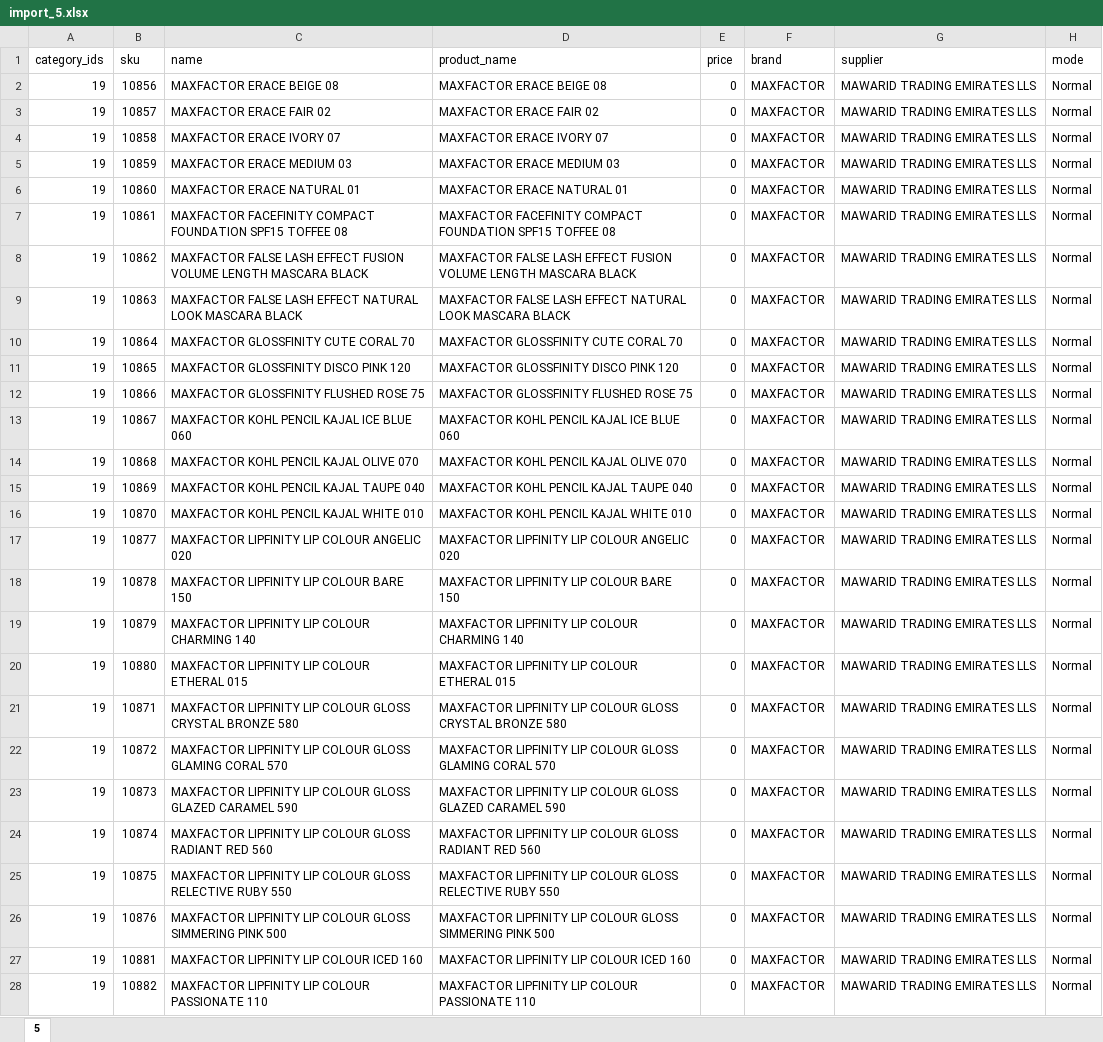
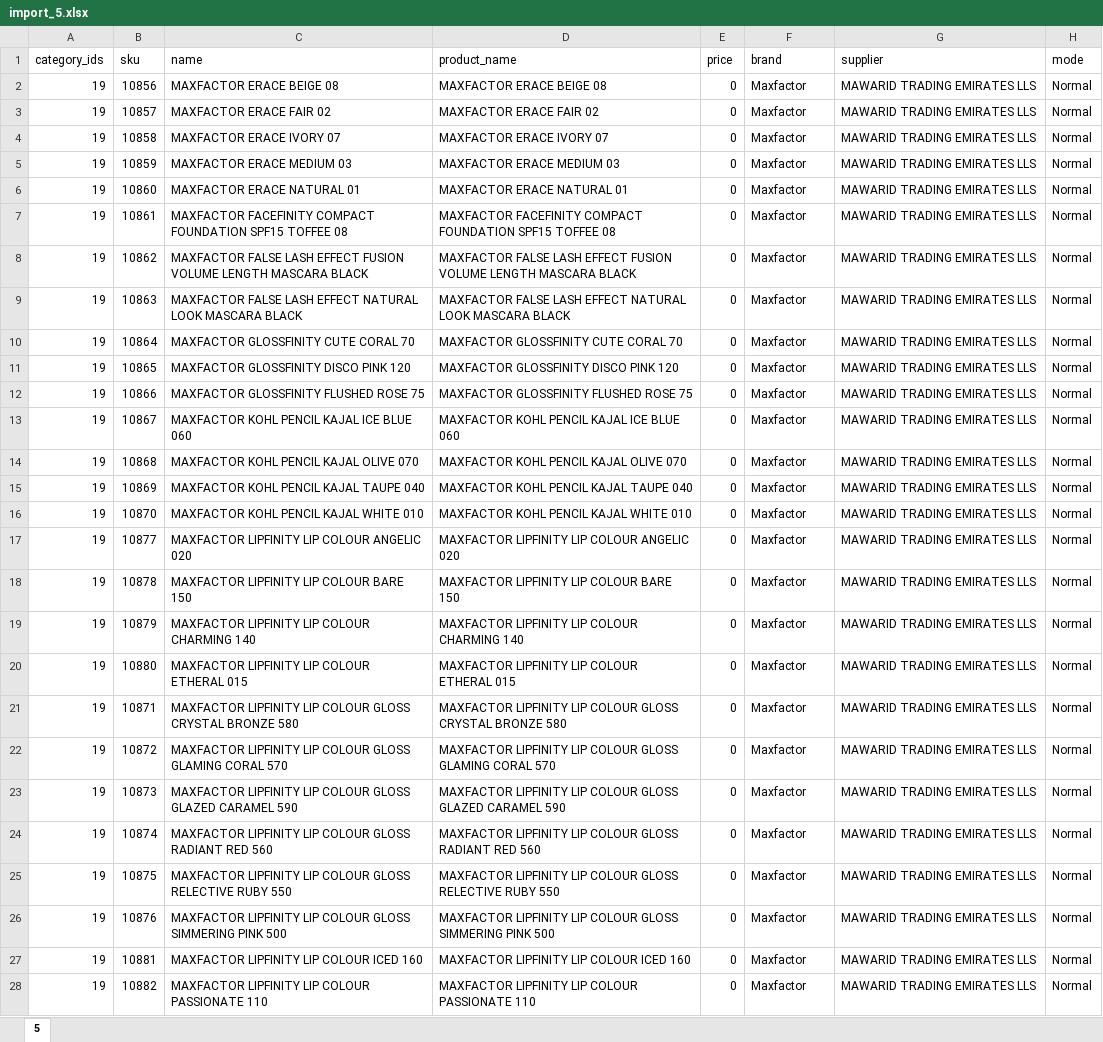
Before and after one commit to Ignovate/Pdc, an Excel workbook: var/import/import_5.xlsx, sheet 5, drawn as a sheet; only a part is shown; values as stored, in another font and other column widths than the file's, no borders; the diff covers the shown part only; the diff names each change by its address in the sheet, - before the commit and + after, or states it on an @@ line.

```diff
--- a/var/import/import_5.xlsx (sheet 5)
+++ b/var/import/import_5.xlsx (sheet 5)
-F2:F28 (brand): MAXFACTOR
+F2:F28 (brand): Maxfactor
```
Also changed, not shown: 1973 edited cells elsewhere in this sheet, var/import/import_1.xlsx, var/import/import_2.xlsx, 6 other files.
